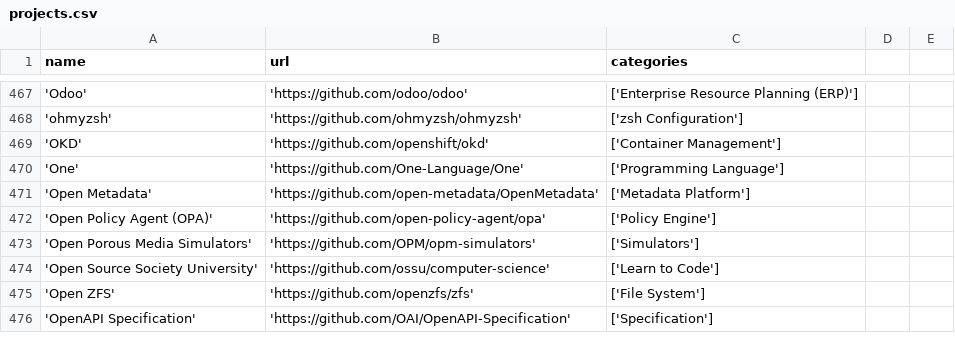
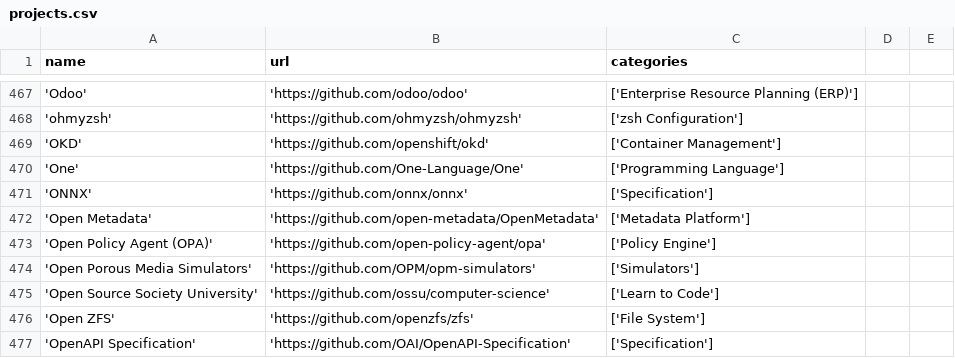
Before and after one commit to Cincinnati-Ventures/ossrank_source, a CSV file: projects.csv, drawn as a sheet; only a part is shown, gaps mark what is left out.

Commit message:
Add ONNX

```diff
--- a/projects.csv
+++ b/projects.csv
@@ -470,2 +470,3 @@ name, url, categories
 'One', 'https://github.com/One-Language/One', ['Programming Language']
+'ONNX', 'https://github.com/onnx/onnx', ['Specification']
 'Open Metadata', 'https://github.com/open-metadata/OpenMetadata', ['Metadata Platform']
```
